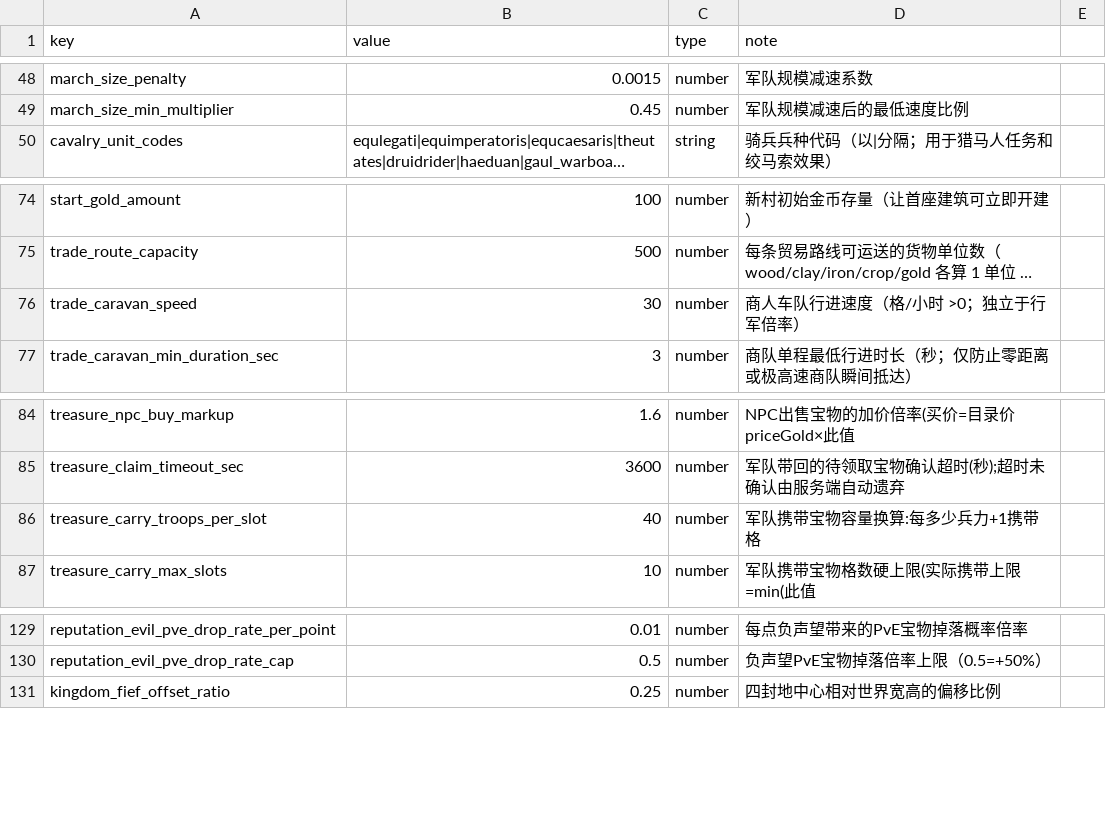
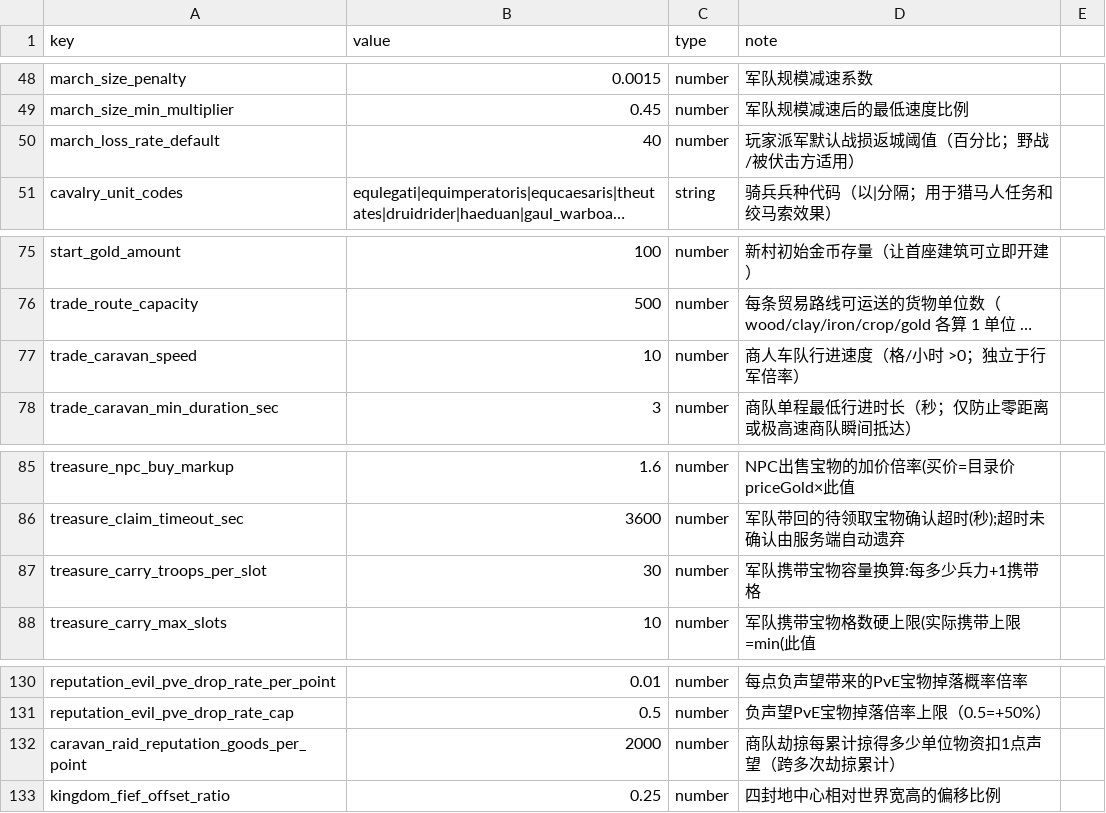
Before and after one commit to kennysli1/slg1.0, a CSV file: config/game_constants.csv, drawn as a sheet; only a part is shown, gaps mark what is left out; long unchanged cells end in …; addresses are those after the commit; the diff names each change by its address in the sheet, - before the commit and + after, or states it on an @@ line.

Commit message:
config: sync GM 配置 revision 69

```diff
--- a/config/game_constants.csv
+++ b/config/game_constants.csv
+row 50: march_loss_rate_default | 40 | number | 玩家派军默认战损返城阈值（百分比；野战/被伏击方适用）
-B77 (value): 30
+B77 (value): 10
-B87 (value): 40
+B87 (value): 30
+row 132: caravan_raid_reputation_goods_per_point | 2000 | number | 商队劫掠每累计掠得多少单位物资扣1点声望（跨多次劫掠累计）
```
